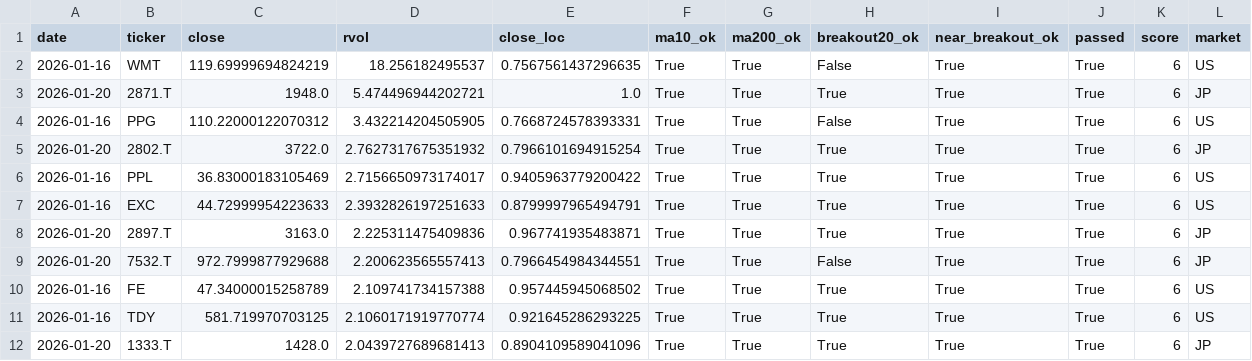
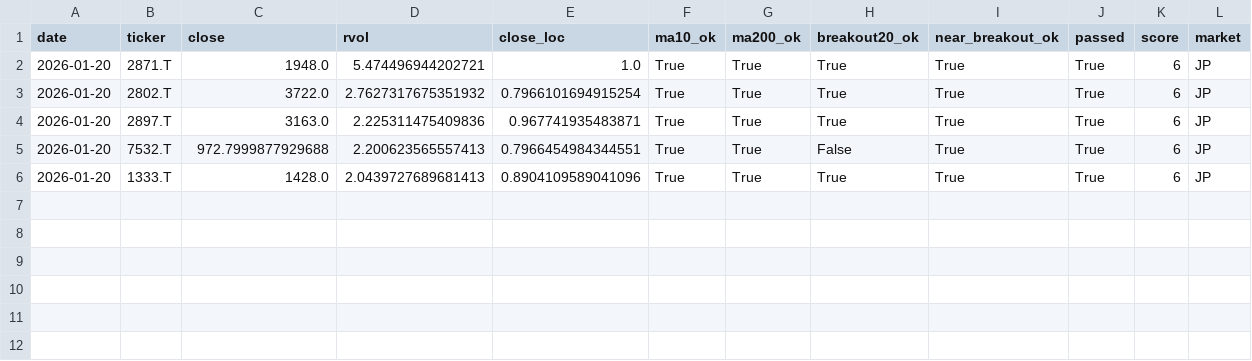
Before and after one commit to Hyodokamo/trend-catalyst-screener, a CSV file: data/outputs/screen_latest.csv, drawn as a sheet; the diff names each change by its address in the sheet, - before the commit and + after, or states it on an @@ line.

```diff
--- a/data/outputs/screen_latest.csv
+++ b/data/outputs/screen_latest.csv
-row 2: 2026-01-16 | WMT | 119.69999694824219 | 18.256182495537 | 0.7567561437296635 | True | True | False | True | True | 6 | US
-row 4: 2026-01-16 | PPG | 110.22000122070312 | 3.432214204505905 | 0.7668724578393331 | True | True | False | True | True | 6 | US
-row 6: 2026-01-16 | PPL | 36.83000183105469 | 2.7156650973174017 | 0.9405963779200422 | True | True | True | True | True | 6 | US
-row 7: 2026-01-16 | EXC | 44.72999954223633 | 2.3932826197251633 | 0.8799997965494791 | True | True | True | True | True | 6 | US
-row 10: 2026-01-16 | FE | 47.34000015258789 | 2.109741734157388 | 0.957445945068502 | True | True | True | True | True | 6 | US
-row 11: 2026-01-16 | TDY | 581.719970703125 | 2.1060171919770774 | 0.921645286293225 | True | True | True | True | True | 6 | US
```
Also changed, not shown: docs/screen_latest.csv, 1 other file.
